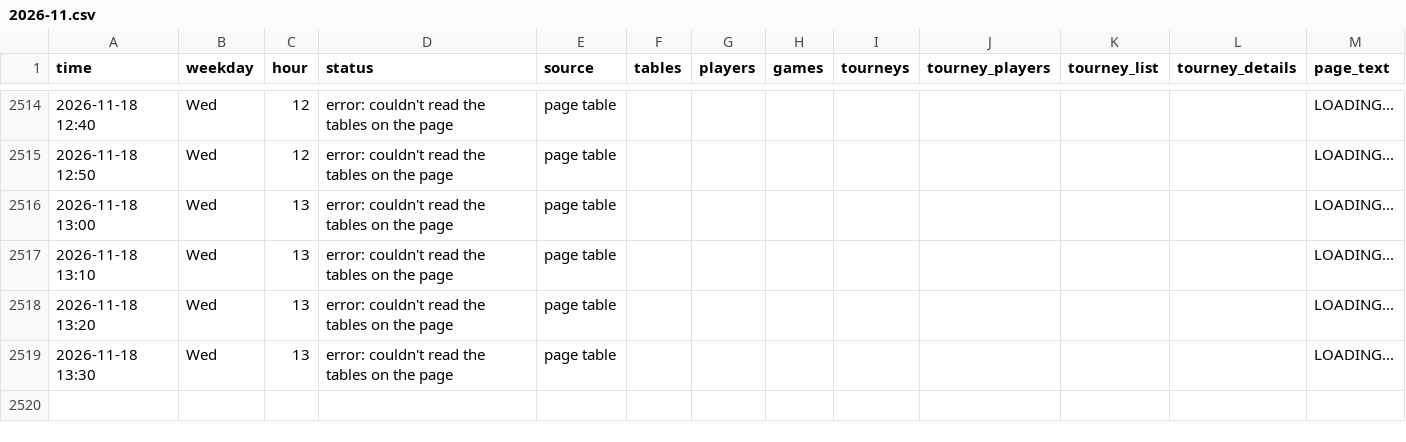
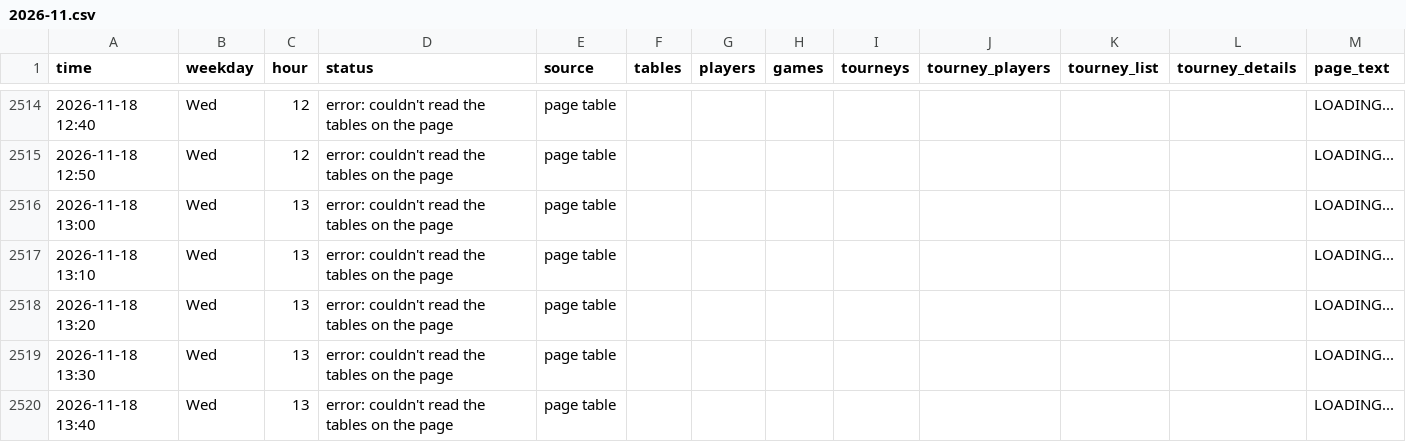
Before and after one commit to legendtoss/kings-tracker, a CSV file: data/2026-11.csv, drawn as a sheet; only a part is shown, gaps mark what is left out; the diff names each change by its address in the sheet, - before the commit and + after, or states it on an @@ line.

```diff
--- a/data/2026-11.csv
+++ b/data/2026-11.csv
+row 2520: 2026-11-18 13:40 | Wed | 13 | error: couldn't read the tables on the page | page table |  |  |  |  |  |  |  | LOADING...
```
Also changed, not shown: data/banco/2026-11.csv, data/cardcasino/2026-11.csv, 7 other files.
